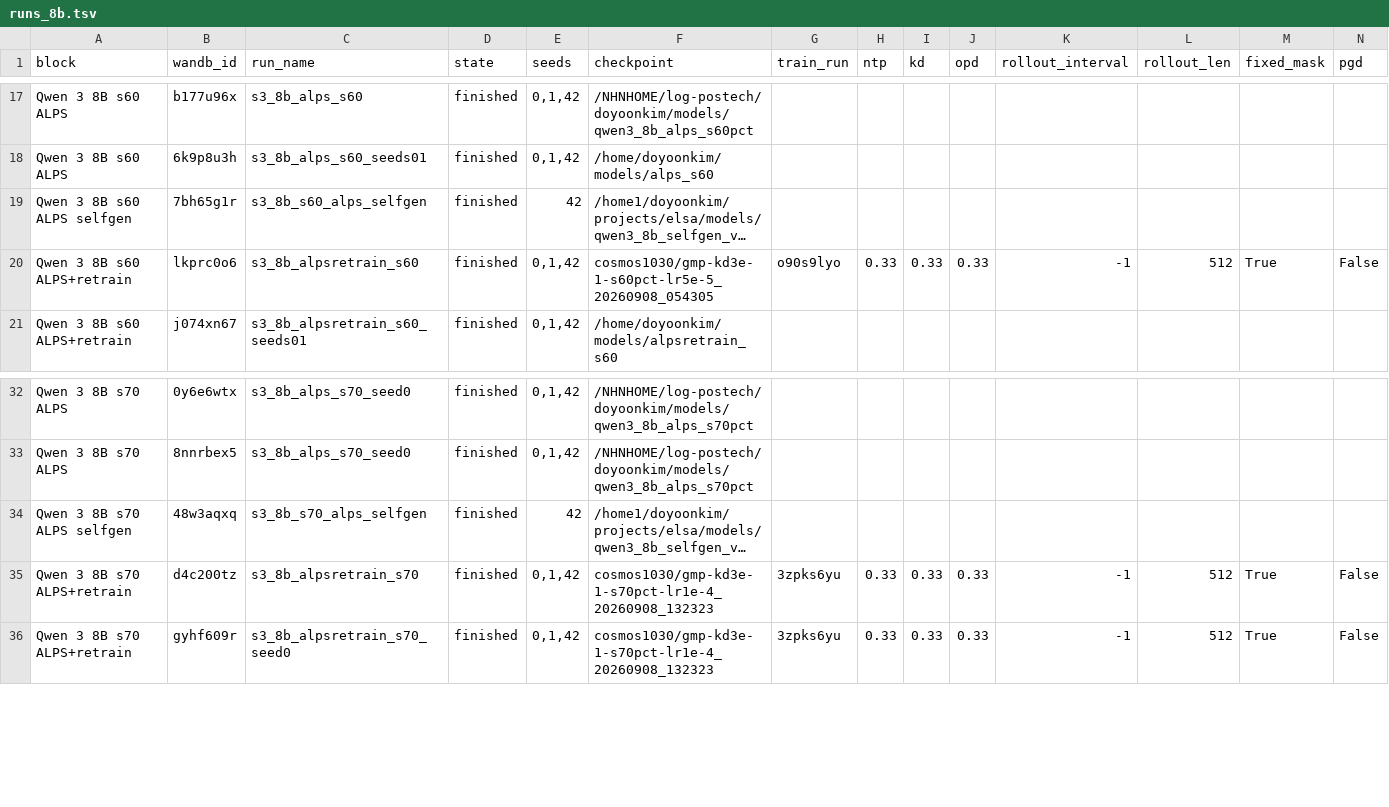
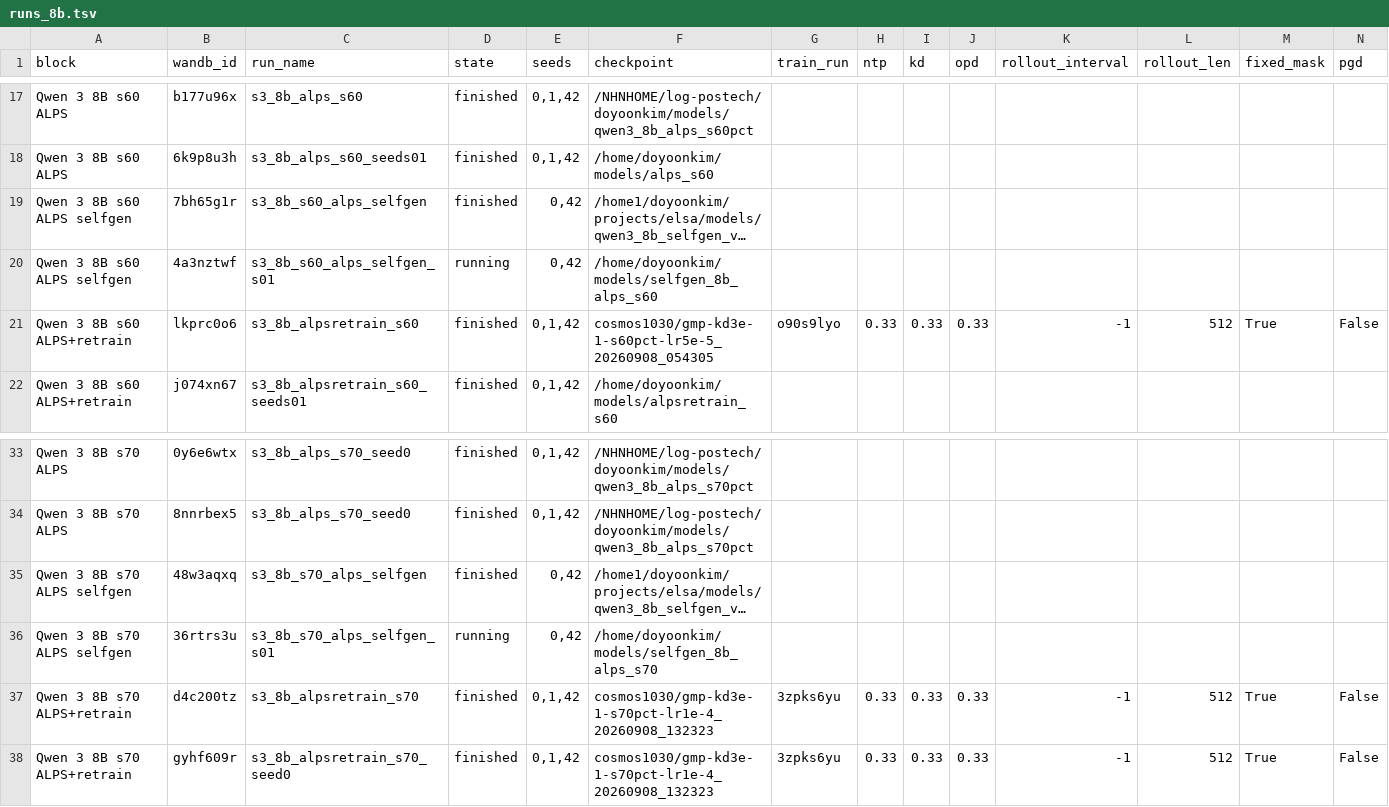
Before and after one commit to cosmos1030/onpolicyelsa_code, a TSV file: long_tsv_results/8b/runs_8b.tsv, drawn as a sheet; only a part is shown, gaps mark what is left out; long unchanged cells end in …; addresses are those after the commit; rows hold the shown columns only; the diff names each change by its address in the sheet, - before the commit and + after, or states it on an @@ line.

```diff
--- a/long_tsv_results/8b/runs_8b.tsv
+++ b/long_tsv_results/8b/runs_8b.tsv
-E19 (seeds): 42
+E19 (seeds): 0,42
+row 20: Qwen 3 8B s60 ALPS selfgen | 4a3nztwf | s3_8b_s60_alps_selfgen_s01 | running | 0,42 | /home/doyoonkim/models/selfgen_8b_alps_s60
-E35 (seeds): 42
+E35 (seeds): 0,42
+row 36: Qwen 3 8B s70 ALPS selfgen | 36rtrs3u | s3_8b_s70_alps_selfgen_s01 | running | 0,42 | /home/doyoonkim/models/selfgen_8b_alps_s70
```
Also changed, not shown: long_tsv_results/8b/long_results_8b.tsv, long_tsv_results/strict/8b/strict_results_8b.tsv.
